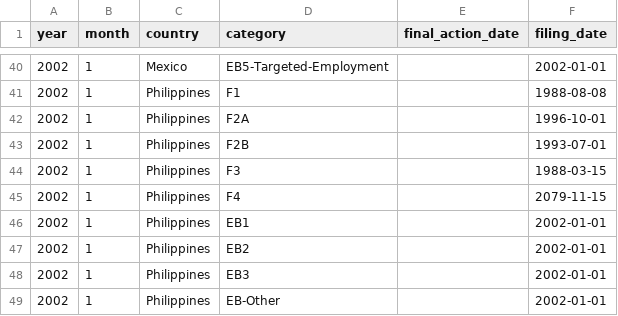
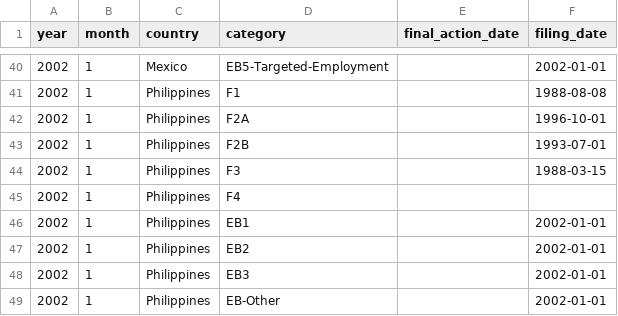
Before and after one commit to itsapinhulk/visa-tracker, a CSV file: data/2002/01_january.csv, drawn as a sheet; only a part is shown, gaps mark what is left out.

```diff
--- a/data/2002/01_january.csv
+++ b/data/2002/01_january.csv
@@ -44,3 +44,3 @@ year,month,country,category,final_action_date,filing_date
 2002,1,Philippines,F3,,1988-03-15
-2002,1,Philippines,F4,,2079-11-15
+2002,1,Philippines,F4,,
 2002,1,Philippines,EB1,,2002-01-01
```
Also changed, not shown: data/2001/12_december.csv, data/2002/02_february.csv, 2 other files.
